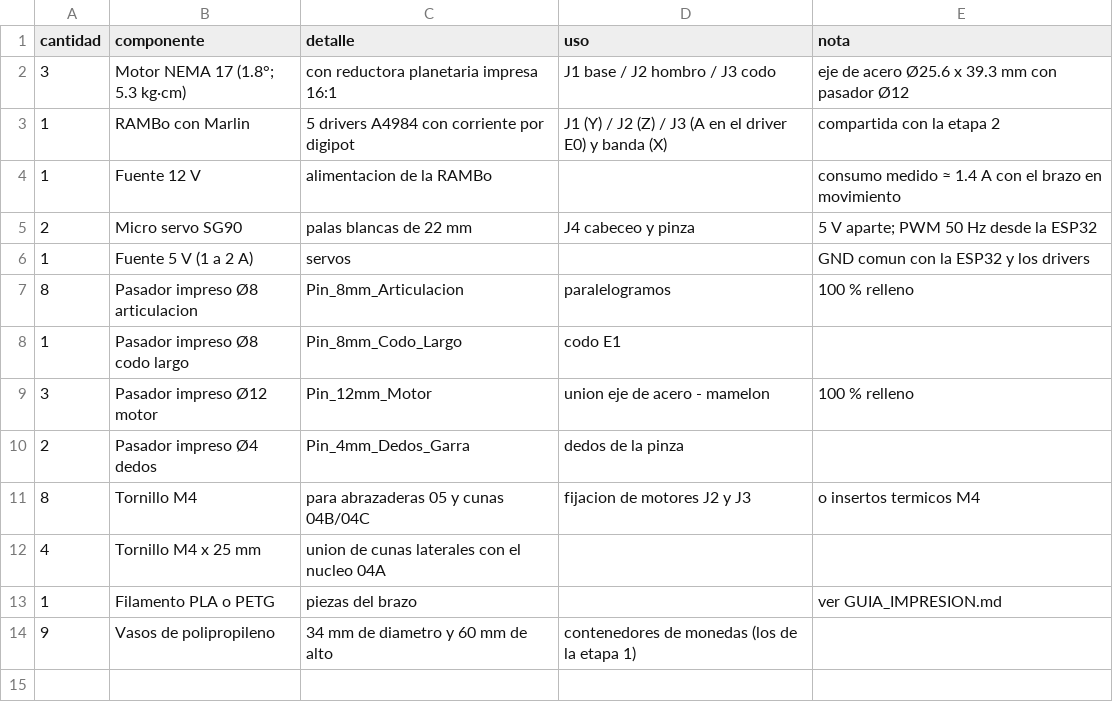
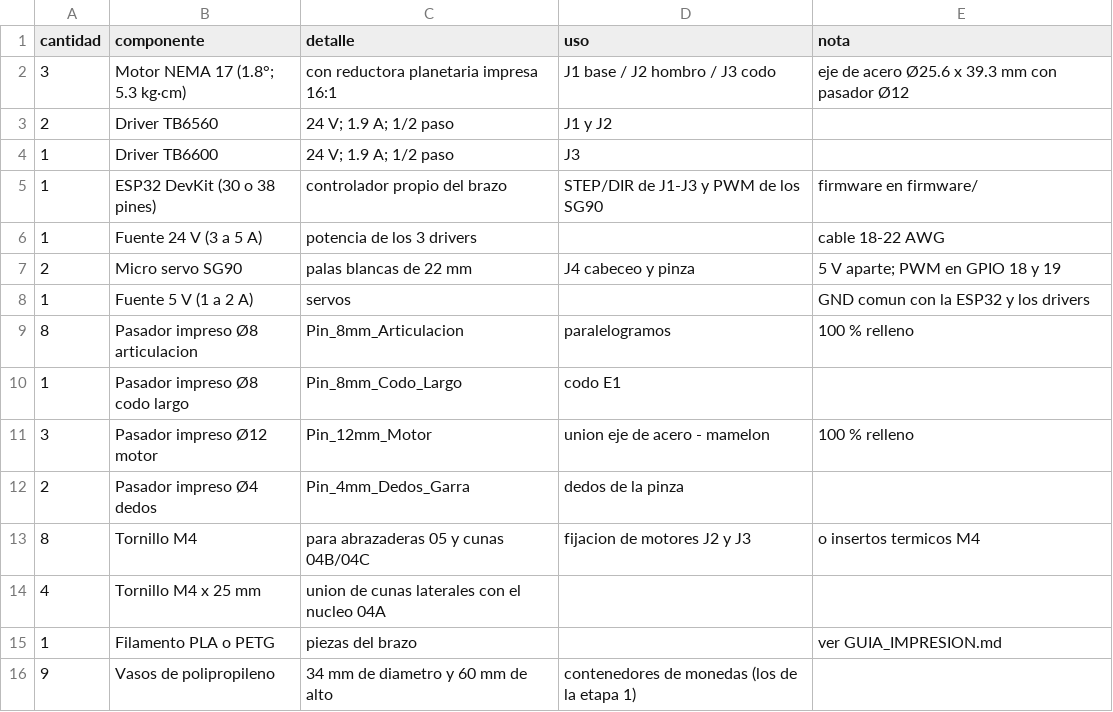
Before and after one commit to Johan-C777/coin-sorting-robot-pybullet, a CSV file: hardware/etapa3-brazo/bom.csv, drawn as a sheet.

Commit message:
Etapa 3: brazo con controlador propio (ESP32 y drivers TB6560/TB6600), comandos de control y video de la banda

```diff
--- a/hardware/etapa3-brazo/bom.csv
+++ b/hardware/etapa3-brazo/bom.csv
@@ -2,5 +2,7 @@ cantidad,componente,detalle,uso,nota
 3,Motor NEMA 17 (1.8°; 5.3 kg·cm),con reductora planetaria impresa 16:1,J1 base / J2 hombro / J3 codo,eje de acero Ø25.6 x 39.3 mm con pasador Ø12
-1,RAMBo con Marlin,5 drivers A4984 con corriente por digipot,J1 (Y) / J2 (Z) / J3 (A en el driver E0) y banda (X),compartida con la etapa 2
-1,Fuente 12 V,alimentacion de la RAMBo,,consumo medido ≈ 1.4 A con el brazo en movimiento
-2,Micro servo SG90,palas blancas de 22 mm,J4 cabeceo y pinza,5 V aparte; PWM 50 Hz desde la ESP32
+2,Driver TB6560,24 V; 1.9 A; 1/2 paso,J1 y J2,
+1,Driver TB6600,24 V; 1.9 A; 1/2 paso,J3,
+1,ESP32 DevKit (30 o 38 pines),controlador propio del brazo,STEP/DIR de J1-J3 y PWM de los SG90,firmware en firmware/
+1,Fuente 24 V (3 a 5 A),potencia de los 3 drivers,,cable 18-22 AWG
+2,Micro servo SG90,palas blancas de 22 mm,J4 cabeceo y pinza,5 V aparte; PWM en GPIO 18 y 19
 1,Fuente 5 V (1 a 2 A),servos,,GND comun con la ESP32 y los drivers
```
Also changed, not shown: 12 other files.
